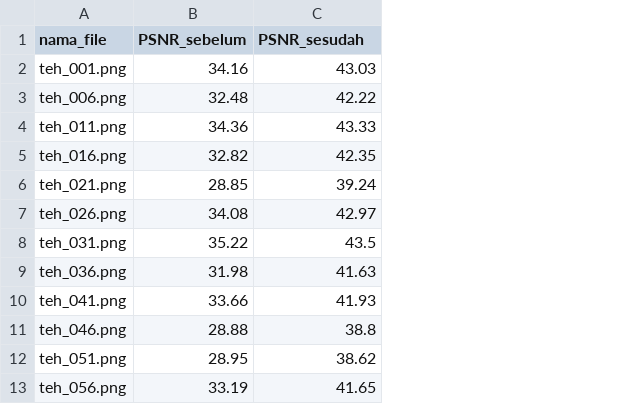
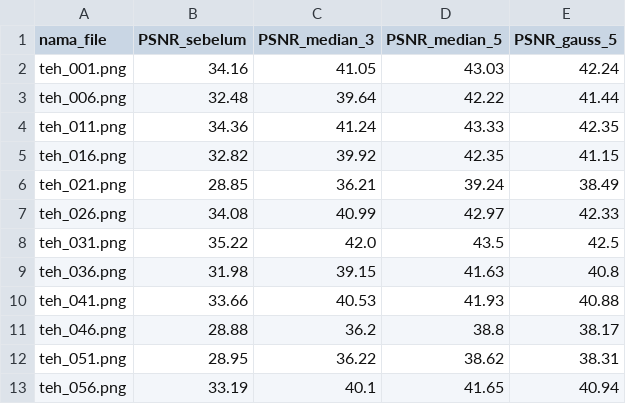
Before and after one commit to MuhammadImamFaisal/simuteh-2330511016, a CSV file: hasil/b4_pengujian_derau_sensor.csv, drawn as a sheet; addresses are those after the commit; the diff names each change by its address in the sheet, - before the commit and + after, or states it on an @@ line.

Commit message:
B4: Tabel 11, grafik, crop bercak kecil, dan uji derau sensor

```diff
--- a/hasil/b4_pengujian_derau_sensor.csv
+++ b/hasil/b4_pengujian_derau_sensor.csv
+column C (PSNR_median_3), rows 2-13: 41.05 | 39.64 | 41.24 | 39.92 | 36.21 | 40.99 | 42.0 | 39.15 | 40.53 | 36.2 | 36.22 | 40.1
+column E (PSNR_gauss_5), rows 2-13: 42.24 | 41.44 | 42.35 | 41.15 | 38.49 | 42.33 | 42.5 | 40.8 | 40.88 | 38.17 | 38.31 | 40.94
-D1: PSNR_sesudah
+D1: PSNR_median_5
```
Also changed, not shown: hasil/b4_tabel_penapis.csv, 9 other files.
